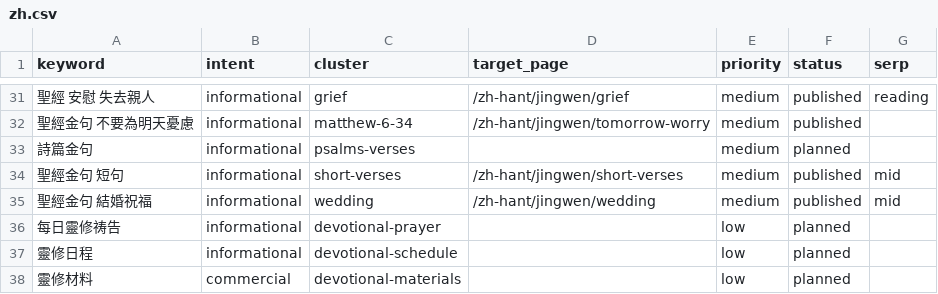
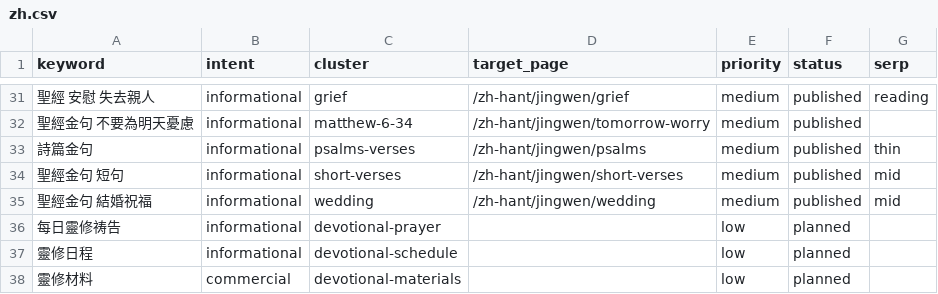
Before and after one commit to whoiskenneth-beep/bibleversealarm-site, a CSV file: seo/keywords/zh.csv, drawn as a sheet; only a part is shown, gaps mark what is left out.

```diff
--- a/seo/keywords/zh.csv
+++ b/seo/keywords/zh.csv
@@ -32,3 +32,3 @@ keyword,intent,cluster,target_page,priority,status,serp
 聖經金句 不要為明天憂慮,informational,matthew-6-34,/zh-hant/jingwen/tomorrow-worry,medium,published,
-詩篇金句,informational,psalms-verses,,medium,planned,
+詩篇金句,informational,psalms-verses,/zh-hant/jingwen/psalms,medium,published,thin
 聖經金句 短句,informational,short-verses,/zh-hant/jingwen/short-verses,medium,published,mid
```
Also changed, not shown: seo/experiments.csv, seo/keywords/ko.csv, 13 other files.
